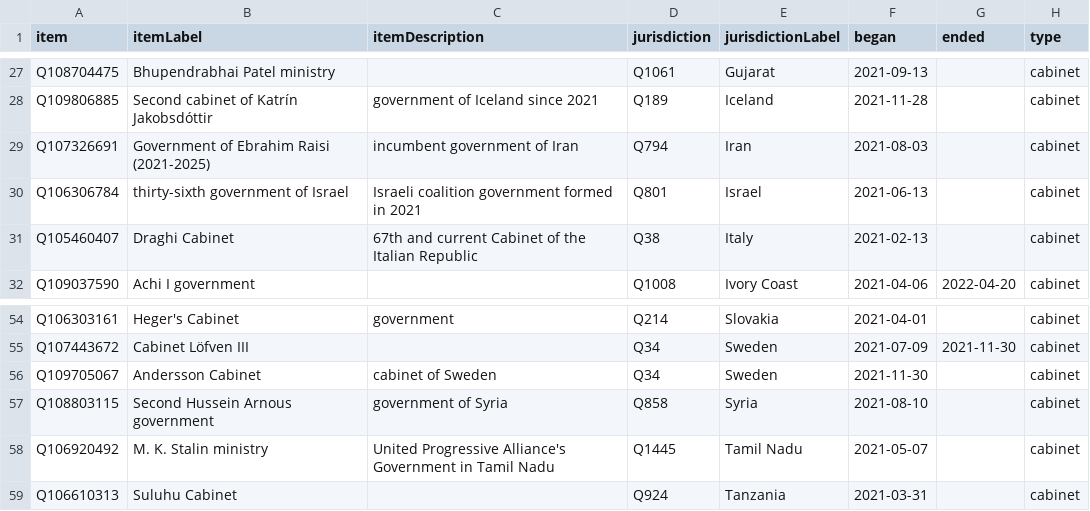
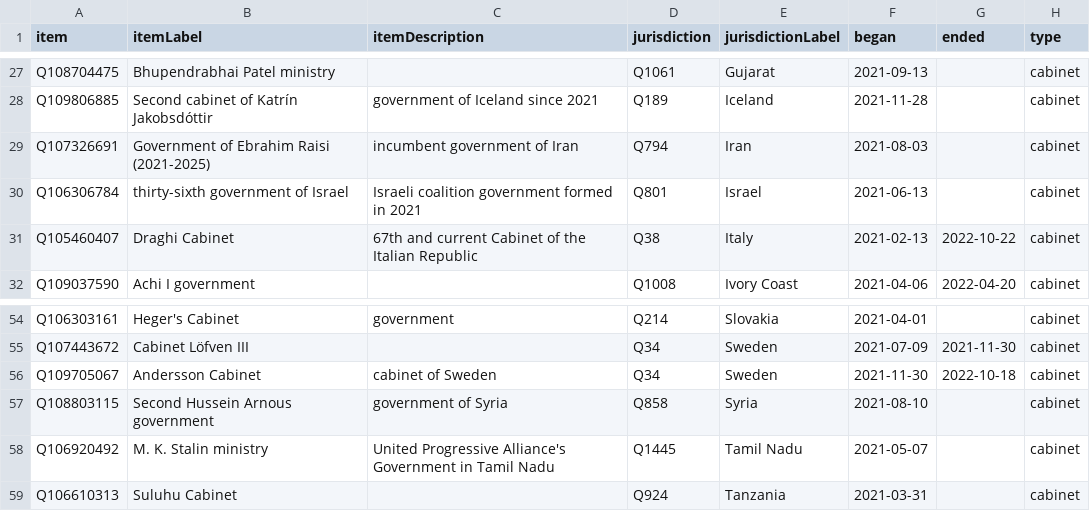
Before and after one commit to every-politician-scrapers/world, a CSV file: wikidata/results/2021-cabinets.csv, drawn as a sheet; only a part is shown, gaps mark what is left out.

```diff
--- a/wikidata/results/2021-cabinets.csv
+++ b/wikidata/results/2021-cabinets.csv
@@ -30,3 +30,3 @@ Q107326691,Government of Ebrahim Raisi (2021-2025),incumbent government of Iran,
 Q106306784,thirty-sixth government of Israel,Israeli coalition government formed in 2021,Q801,Israel,2021-06-13,,cabinet
-Q105460407,Draghi Cabinet,67th and current Cabinet of the Italian Republic,Q38,Italy,2021-02-13,,cabinet
+Q105460407,Draghi Cabinet,67th and current Cabinet of the Italian Republic,Q38,Italy,2021-02-13,2022-10-22,cabinet
 Q109037590,Achi I government,,Q1008,Ivory Coast,2021-04-06,2022-04-20,cabinet
@@ -55,3 +55,3 @@ Q106303161,Heger's Cabinet,government,Q214,Slovakia,2021-04-01,,cabinet
 Q107443672,Cabinet Löfven III,,Q34,Sweden,2021-07-09,2021-11-30,cabinet
-Q109705067,Andersson Cabinet,cabinet of Sweden,Q34,Sweden,2021-11-30,,cabinet
+Q109705067,Andersson Cabinet,cabinet of Sweden,Q34,Sweden,2021-11-30,2022-10-18,cabinet
 Q108803115,Second Hussein Arnous government,government of Syria,Q858,Syria,2021-08-10,,cabinet
```
Also changed, not shown: wikidata/results/2019-cabinets.csv, wikidata/results/2022-cabinets.csv.
